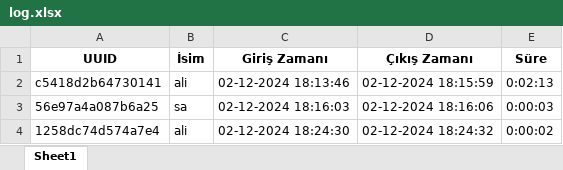
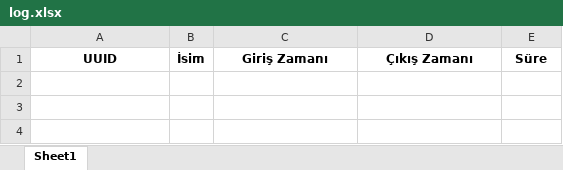
Before and after one commit to yigitrglr/Atolye-Takip-Sistemi, an Excel workbook: log.xlsx, sheet Sheet1, drawn as a sheet; values as stored, in another font and other column widths than the file's, no borders; the diff names each change by its address in the sheet, - before the commit and + after, or states it on an @@ line.

```diff
--- a/log.xlsx (sheet Sheet1)
+++ b/log.xlsx (sheet Sheet1)
-row 2: c5418d2b64730141 | ali | 02-12-2024 18:13:46 | 02-12-2024 18:15:59 | 0:02:13
-row 3: 56e97a4a087b6a25 | sa | 02-12-2024 18:16:03 | 02-12-2024 18:16:06 | 0:00:03
-row 4: 1258dc74d574a7e4 | ali | 02-12-2024 18:24:30 | 02-12-2024 18:24:32 | 0:00:02
```
Also changed, not shown: 2 other files.
